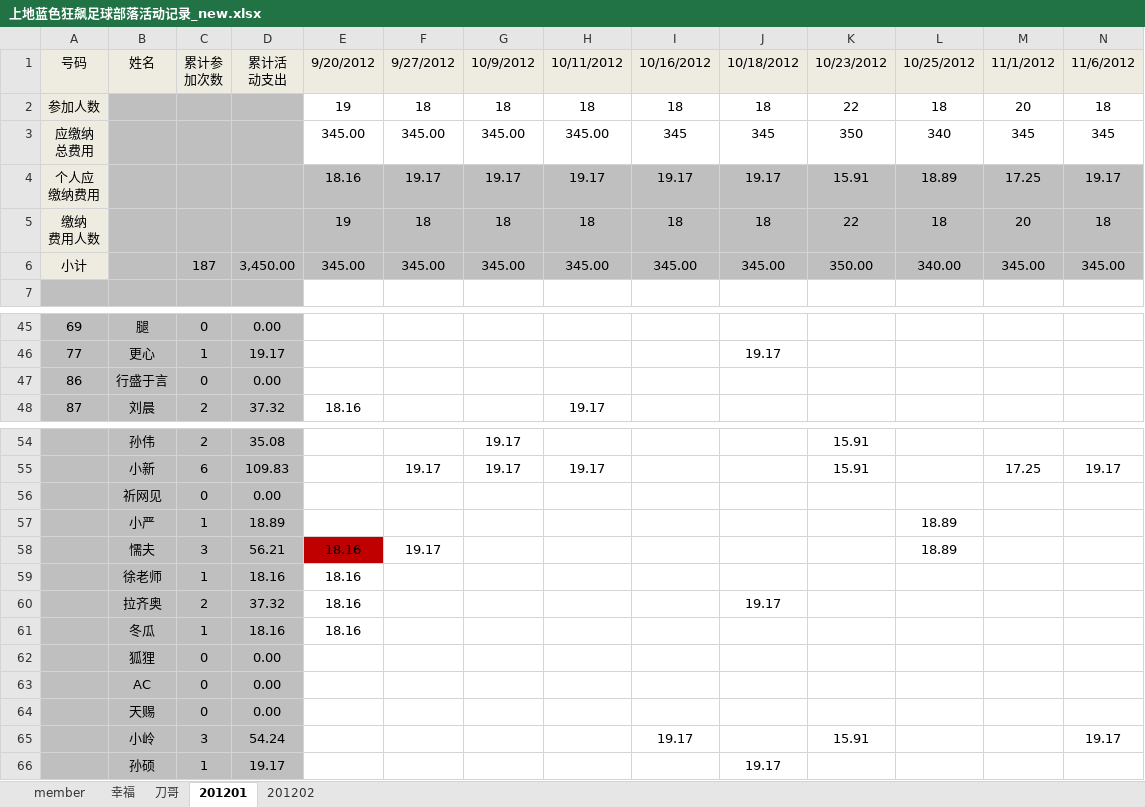
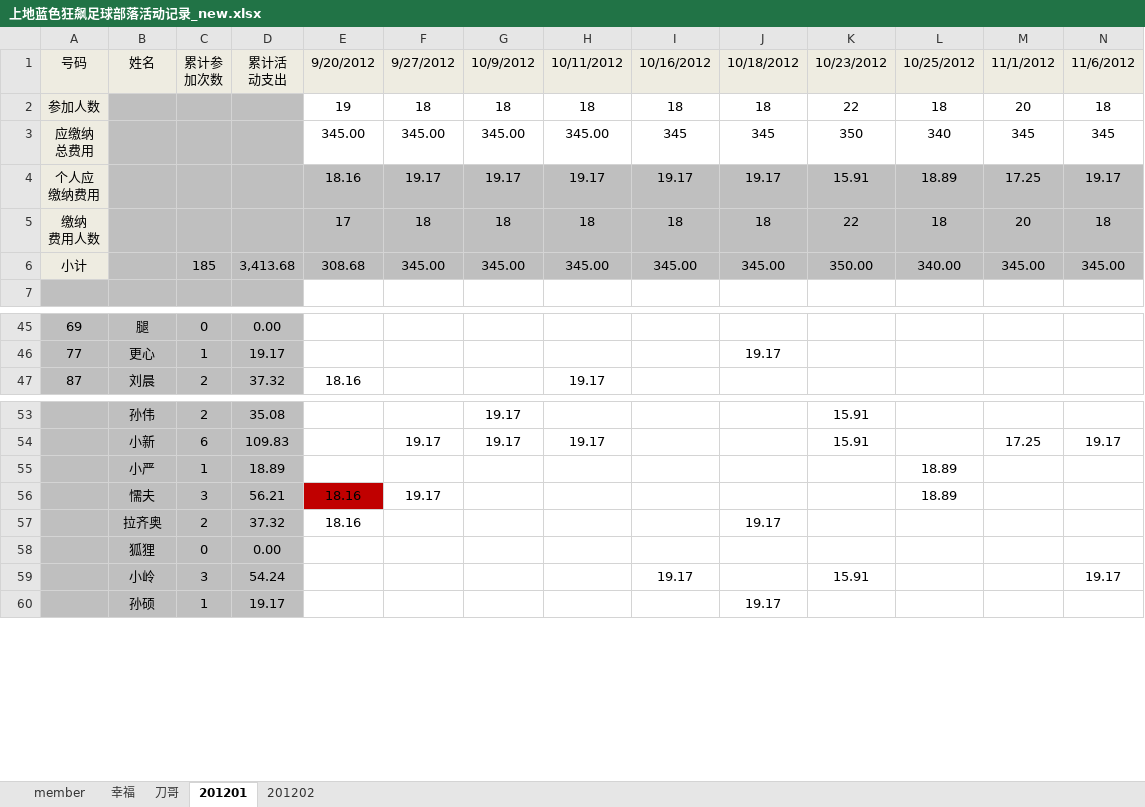
Before and after one commit to jackba/weathervcm, an Excel workbook: house/上地蓝色狂飙足球部落活动记录_new.xlsx, sheet 201201, drawn as a sheet; only a part is shown, gaps mark what is left out; values as stored, in another font and other column widths than the file's, no borders; the diff names each change by its address in the sheet, - before the commit and + after, or states it on an @@ line.

```diff
--- a/house/上地蓝色狂飙足球部落活动记录_new.xlsx (sheet 201201)
+++ b/house/上地蓝色狂飙足球部落活动记录_new.xlsx (sheet 201201)
-E5: 19
+E5: 17
-C6: 187
+C6: 185
-D6: 3,450.00
+D6: 3,413.68
-E6: 345.00
+E6: 308.68
-row 47: 86 | 行盛于言 | 0 | 0.00
-row 56:  | 祈网见 | 0 | 0.00
-row 59:  | 徐老师 | 1 | 18.16 | 18.16
-row 61:  | 冬瓜 | 1 | 18.16 | 18.16
-row 63:  | AC | 0 | 0.00
-row 64:  | 天赐 | 0 | 0.00
```
Also changed, not shown: sheet member, formulas that keep their value.
